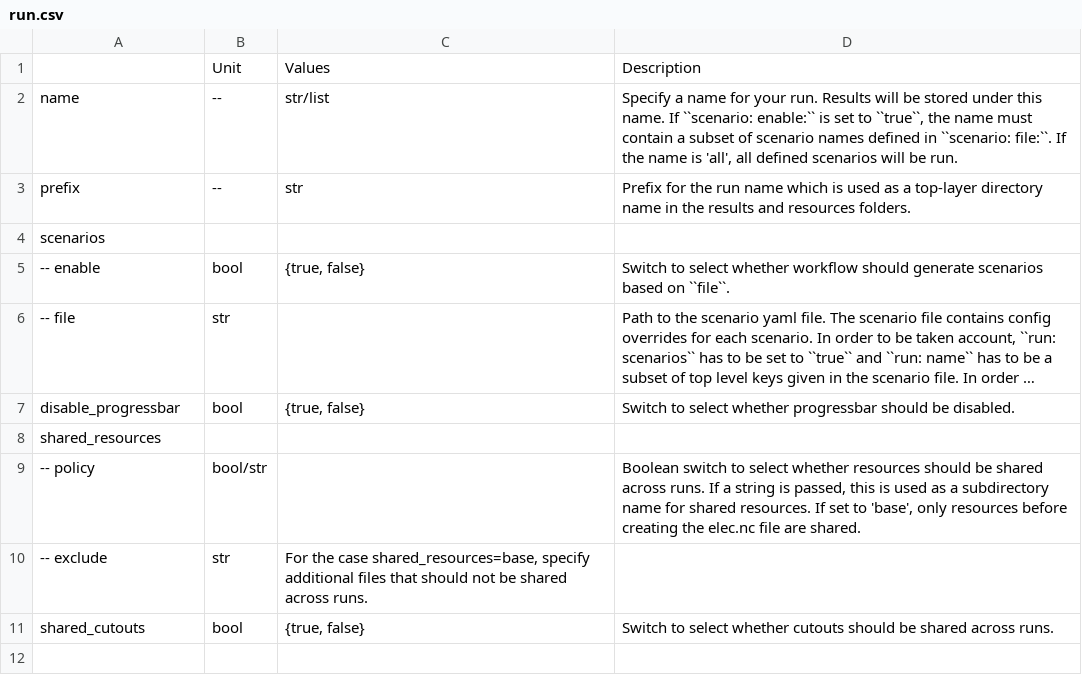
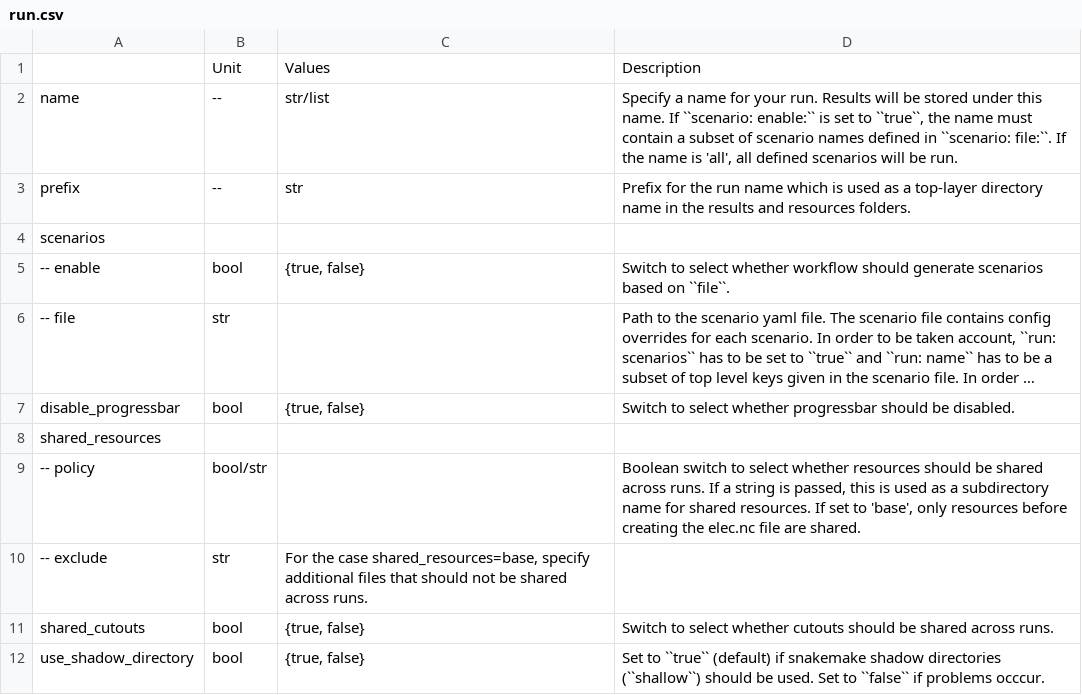
Before and after one commit to AGGM-AG/pypsa-at, a CSV file: doc/configtables/run.csv, drawn as a sheet; long unchanged cells end in …; the diff names each change by its address in the sheet, - before the commit and + after, or states it on an @@ line.

Commit message:
Fixing snakemake shadow directory bug that occures with Windows/SMB drives (#1535)
* Fixing snakemake shadow directory bug that occures with Windows/SMB/network drives

* [pre-commit.ci] auto fixes from pre-commit.com hooks

for more information, see https://pre-commit.ci

---------

Co-authored-by: pre-commit-ci[bot] <66853113+pre-commit-ci[bot]@users.noreply.github.com>

```diff
--- a/doc/configtables/run.csv
+++ b/doc/configtables/run.csv
+row 12: use_shadow_directory | bool | {true, false} | Set to ``true`` (default) if snakemake shadow directories (``shallow``) should be used. Set to ``false`` if problems occcur.
```
Also changed, not shown: 8 other files.
